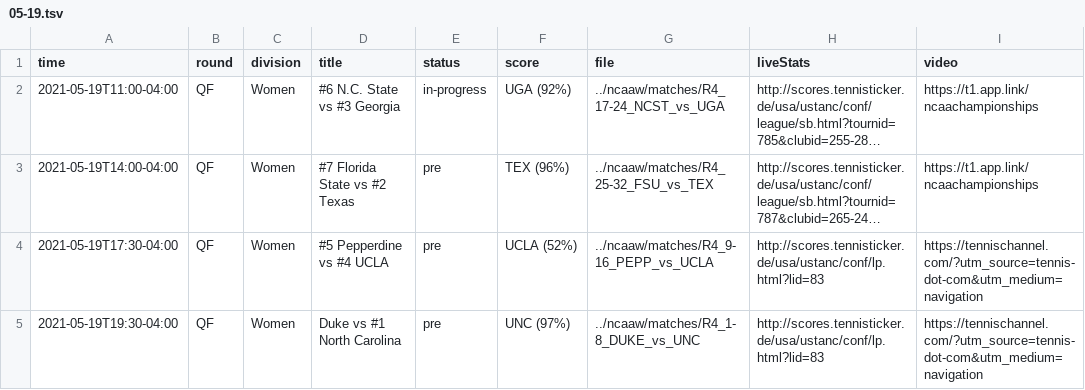
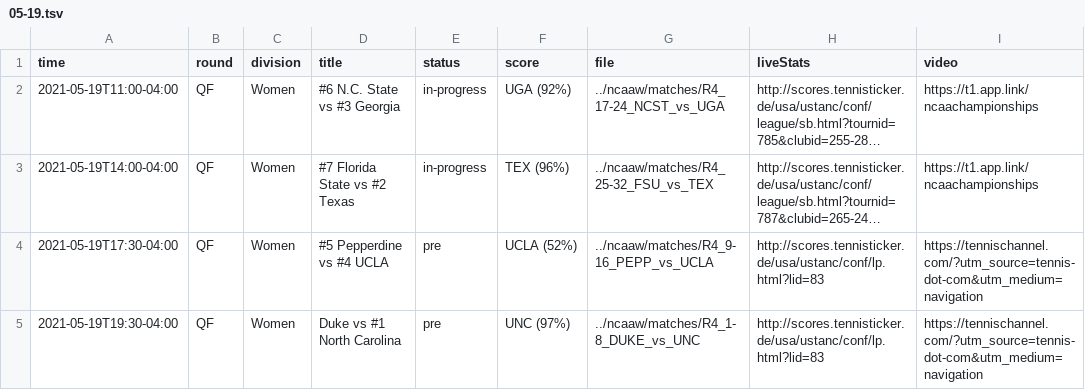
Before and after one commit to slam10s/may-madness, a TSV file: data/2020-21/schedule/05-19.tsv, drawn as a sheet; only a part is shown; long unchanged cells end in …; the diff names each change by its address in the sheet, - before the commit and + after, or states it on an @@ line.

```diff
--- a/data/2020-21/schedule/05-19.tsv
+++ b/data/2020-21/schedule/05-19.tsv
-E3 (status): pre
+E3 (status): in-progress
```
Also changed, not shown: data/2020-21/ncaaw/schedule.tsv.
